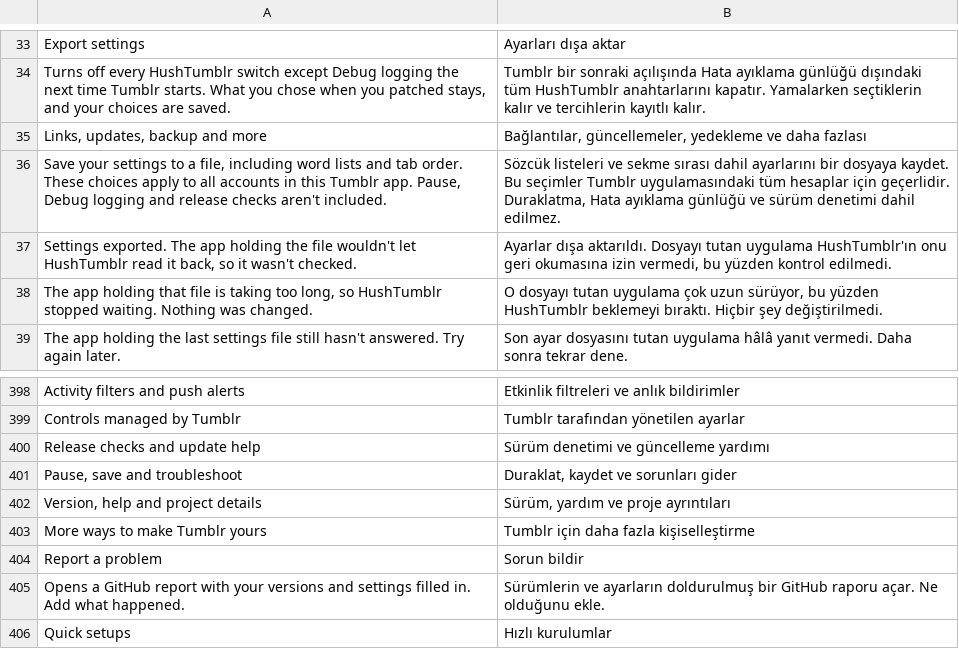
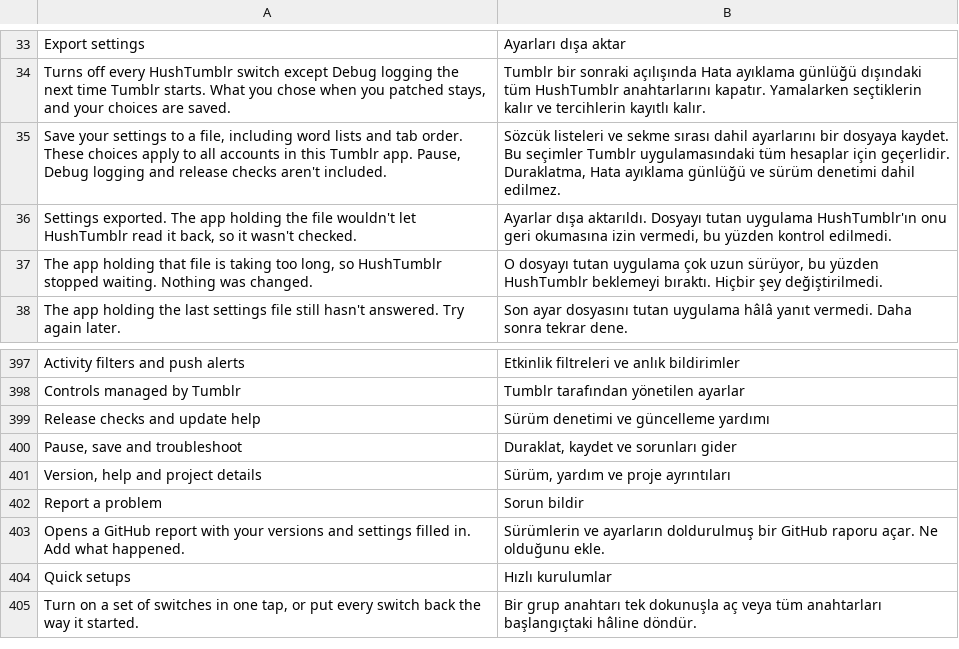
Before and after one commit to SysAdminDoc/HushTumblr, a TSV file: extensions/shared/library/src/main/l10n/tr.tsv, drawn as a sheet; only a part is shown, gaps mark what is left out; the shorter side is filled out with more unchanged rows; the diff names each change by its address in the sheet, - before the commit and + after, or states it on an @@ line.

Commit message:
feat(settings): open every page from the home page
The More settings page put Links, Notifications, Updates, backup and About
two levels below home, past the Hush standard of one level. Those pages now
sit on the home page under a More settings heading, Back always goes home,
and a saved "more" route opens home.

```diff
--- a/extensions/shared/library/src/main/l10n/tr.tsv
+++ b/extensions/shared/library/src/main/l10n/tr.tsv
-row 35: Links, updates, backup and more | Bağlantılar, güncellemeler, yedekleme ve daha fazlası
-row 403: More ways to make Tumblr yours | Tumblr için daha fazla kişiselleştirme
```
Also changed, not shown: extensions/shared/library/src/main/l10n/de.tsv, extensions/shared/library/src/main/l10n/es.tsv, 12 other files.
